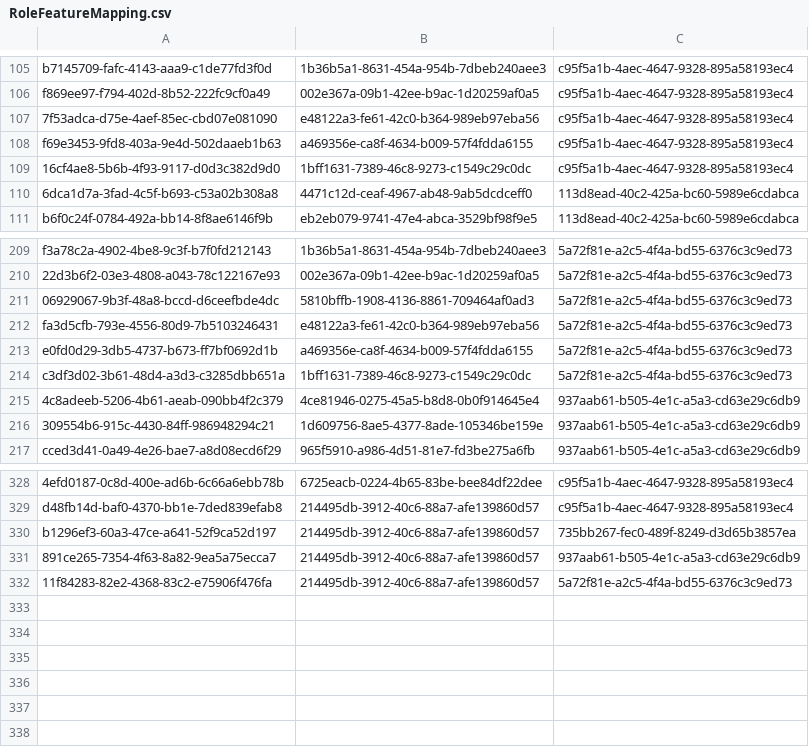
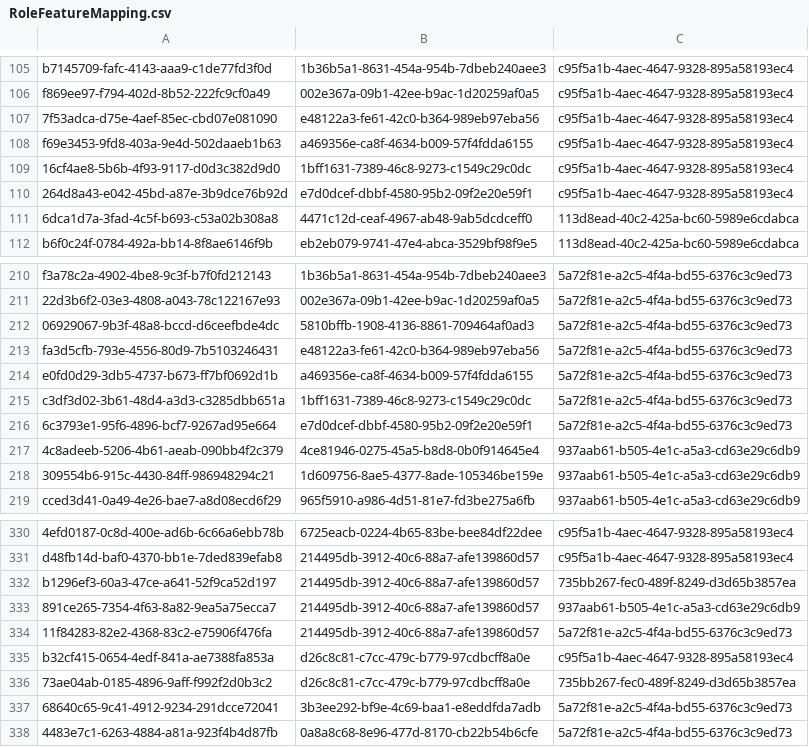
Before and after one commit to balachandhru-hub/main-backend-sila, a CSV file: src/Platform/Identity/Identity.Infrastructure/Migrations/RoleFeatureMapping.csv, drawn as a sheet; only a part is shown, gaps mark what is left out; the diff names each change by its address in the sheet, - before the commit and + after, or states it on an @@ line.

```diff
--- a/src/Platform/Identity/Identity.Infrastructure/Migrations/RoleFeatureMapping.csv
+++ b/src/Platform/Identity/Identity.Infrastructure/Migrations/RoleFeatureMapping.csv
+row 110: 264d8a43-e042-45bd-a87e-3b9dce76b92d | e7d0dcef-dbbf-4580-95b2-09f2e20e59f1 | c95f5a1b-4aec-4647-9328-895a58193ec4
+row 216: 6c3793e1-95f6-4896-bcf7-9267ad95e664 | e7d0dcef-dbbf-4580-95b2-09f2e20e59f1 | 5a72f81e-a2c5-4f4a-bd55-6376c3c9ed73
+row 335: b32cf415-0654-4edf-841a-ae7388fa853a | d26c8c81-c7cc-479c-b779-97cdbcff8a0e | c95f5a1b-4aec-4647-9328-895a58193ec4
+row 336: 73ae04ab-0185-4896-9aff-f992f2d0b3c2 | d26c8c81-c7cc-479c-b779-97cdbcff8a0e | 735bb267-fec0-489f-8249-d3d65b3857ea
+row 337: 68640c65-9c41-4912-9234-291dcce72041 | 3b3ee292-bf9e-4c69-baa1-e8eddfda7adb | 5a72f81e-a2c5-4f4a-bd55-6376c3c9ed73
+row 338: 4483e7c1-6263-4884-a81a-923f4b4d87fb | 0a8a8c68-8e96-477d-8170-cb22b54b6cfe | 5a72f81e-a2c5-4f4a-bd55-6376c3c9ed73
```
Also changed, not shown: src/Platform/Identity/Identity.Infrastructure/Migrations/Feature.csv, 54 other files.
